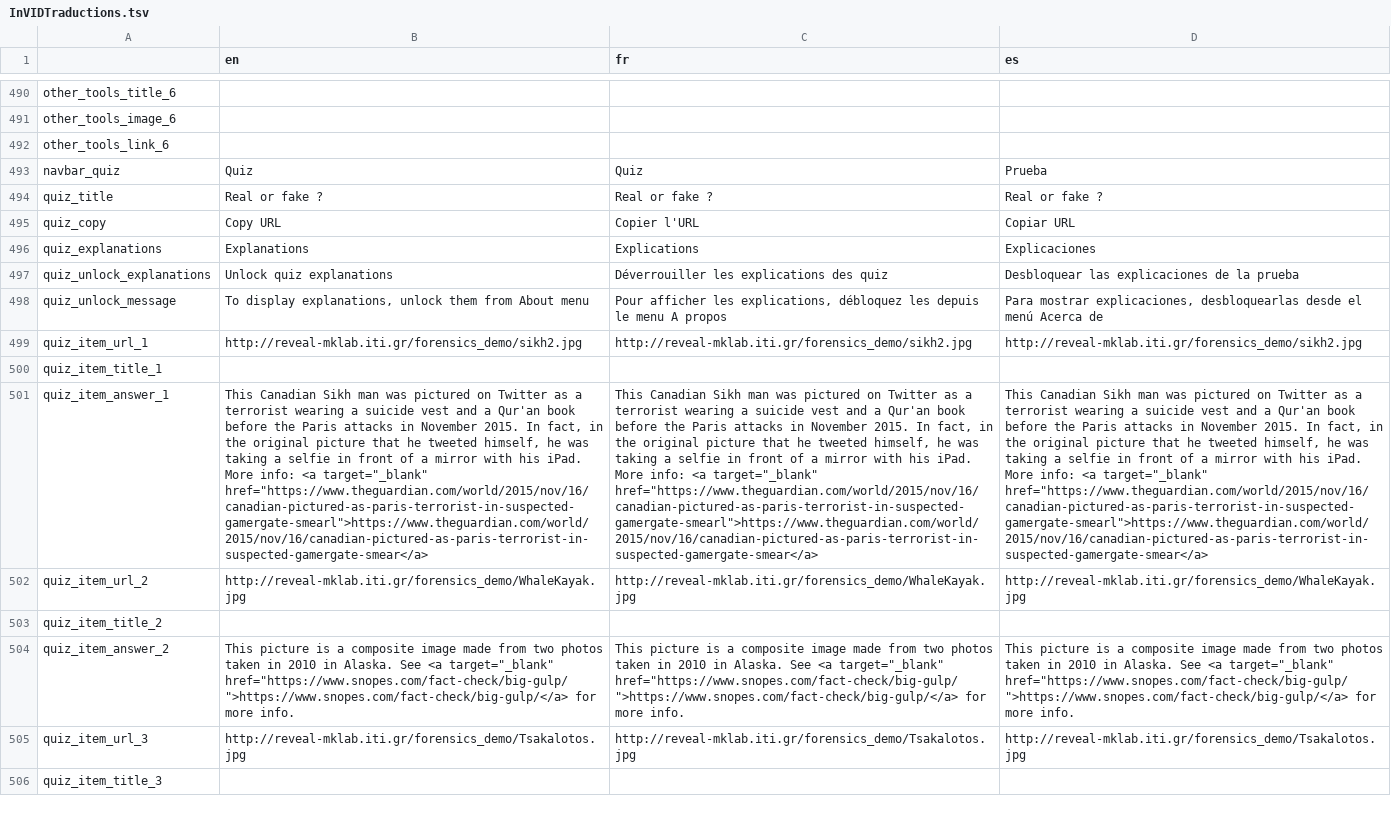
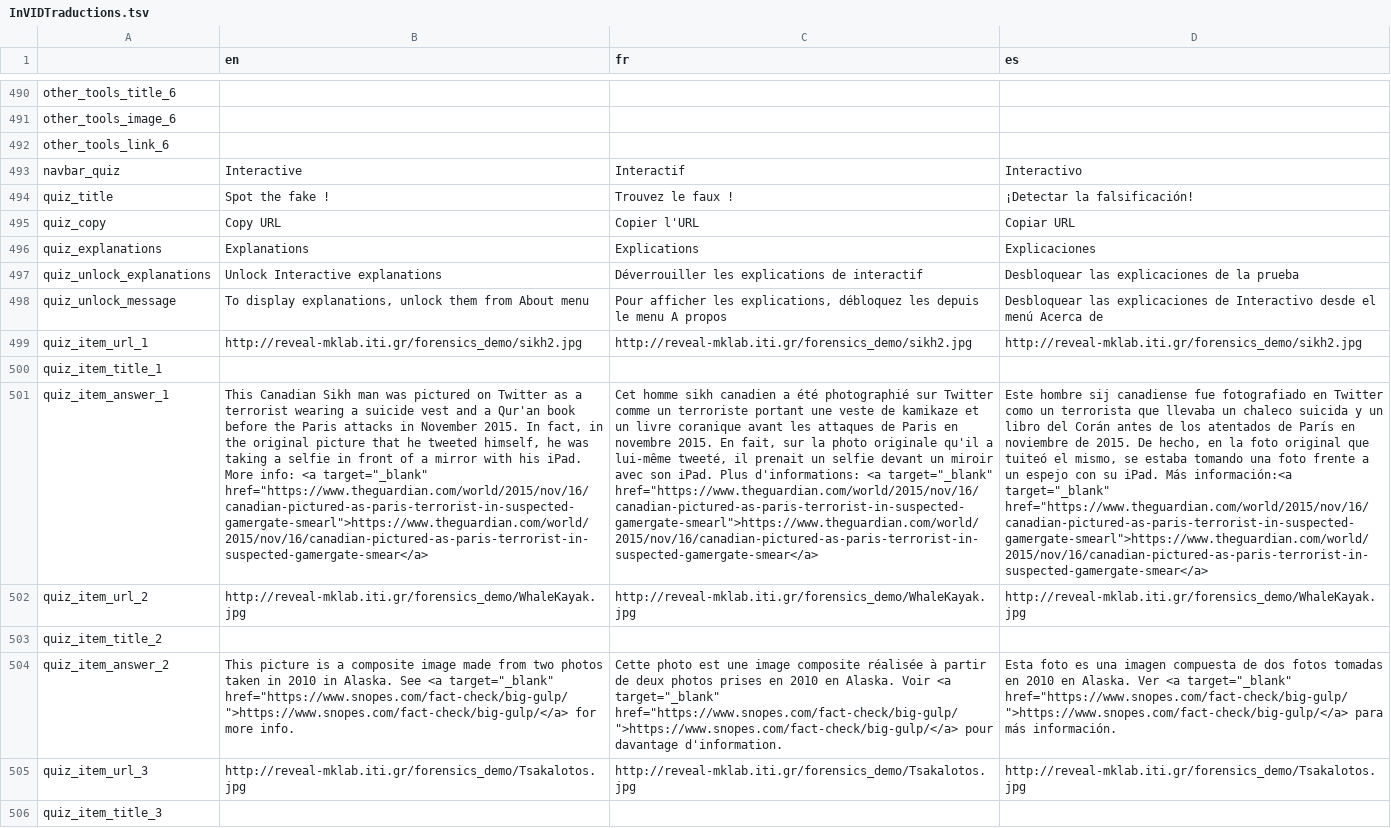
Before and after one commit to AFP-Medialab/invid-verification-plugin, a TSV file: InVIDTraductions.tsv, drawn as a sheet; only a part is shown, gaps mark what is left out; the diff covers the shown part only; the diff names each change by its address in the sheet, - before the commit and + after, or states it on an @@ line.

Commit message:
updates Translations

```diff
--- a/InVIDTraductions.tsv
+++ b/InVIDTraductions.tsv
-B493 (en): Quiz
+B493 (en): Interactive
-C493 (fr): Quiz
+C493 (fr): Interactif
-D493 (es): Prueba
+D493 (es): Interactivo
-B494 (en): Real or fake ?
+B494 (en): Spot the fake !
-C494 (fr): Real or fake ?
+C494 (fr): Trouvez le faux !
-D494 (es): Real or fake ?
+D494 (es): ¡Detectar la falsificación!
-B497 (en): Unlock quiz explanations
+B497 (en): Unlock Interactive explanations
-C497 (fr): Déverrouiller les explications des quiz
+C497 (fr): Déverrouiller les explications de interactif
-D498 (es): Para mostrar explicaciones, desbloquearlas desde el…
+D498 (es): Desbloquear las explicaciones de Interactivo desde el…
-C501 (fr): This Canadian Sikh man was pictured on Twitter as a terrorist wearing a suicide vest and a Qur'an book before the Paris attacks in November 2015. In fact, in the original picture that he tweeted himself, he was taking a selfie in front of a mirror with his iPad. More info: <a target="_blank"…
+C501 (fr): Cet homme sikh canadien a été photographié sur Twitter comme un terroriste portant une veste de kamikaze et un livre coranique avant les attaques de Paris en novembre 2015. En fait, sur la photo originale qu'il a lui-même tweeté, il prenait un selfie devant un miroir avec son iPad. Plus d'informations: <a target="_blank"…
-D501 (es): This Canadian Sikh man was pictured on Twitter as a terrorist wearing a suicide vest and a Qur'an book before the Paris attacks in November 2015. In fact, in the original picture that he tweeted himself, he was taking a selfie in front of a mirror with his iPad. More info: <a target="_blank" href="https://www.theguardian.com/world/2015/nov/16/canadian-pictured-as-paris-terrorist-in-suspected-gamergate-smearl">https://www.theguardian.com/world/2015/nov/16/canadian-pictured-as-paris-terrorist-in-suspected-gamergate-smear</a>
+D501 (es): Este hombre sij canadiense fue fotografiado en Twitter como un terrorista que llevaba un chaleco suicida y un libro del Corán antes de los atentados de París en noviembre de 2015. De hecho, en la foto original que tuiteó el mismo, se estaba tomando una foto frente a un espejo con su iPad. Más información:<a target="_blank" href="https://www.theguardian.com/world/2015/nov/16/canadian-pictured-as-paris-terrorist-in-suspected-gamergate-smearl">https://www.theguardian.com/world/2015/nov/16/canadian-pictured-as-paris-terrorist-in-suspected-gamergate-smear</a>
-C504 (fr): This picture is a composite image made from two photos taken in 2010 in Alaska. See <a target="_blank" href="https://www.snopes.com/fact-check/big-gulp/">https://www.snopes.com/fact-check/big-gulp/</a> for more info.
+C504 (fr): Cette photo est une image composite réalisée à partir de deux photos prises en 2010 en Alaska. Voir <a target="_blank" href="https://www.snopes.com/fact-check/big-gulp/">https://www.snopes.com/fact-check/big-gulp/</a> pour davantage d'information.
-D504 (es): This picture is a composite image made from two photos taken in 2010 in Alaska. See <a target="_blank" href="https://www.snopes.com/fact-check/big-gulp/">https://www.snopes.com/fact-check/big-gulp/</a> for more info.
+D504 (es): Esta foto es una imagen compuesta de dos fotos tomadas en 2010 en Alaska. Ver <a target="_blank" href="https://www.snopes.com/fact-check/big-gulp/">https://www.snopes.com/fact-check/big-gulp/</a> para más información.
```
Also changed, not shown: 27 edited cells elsewhere in this file.
